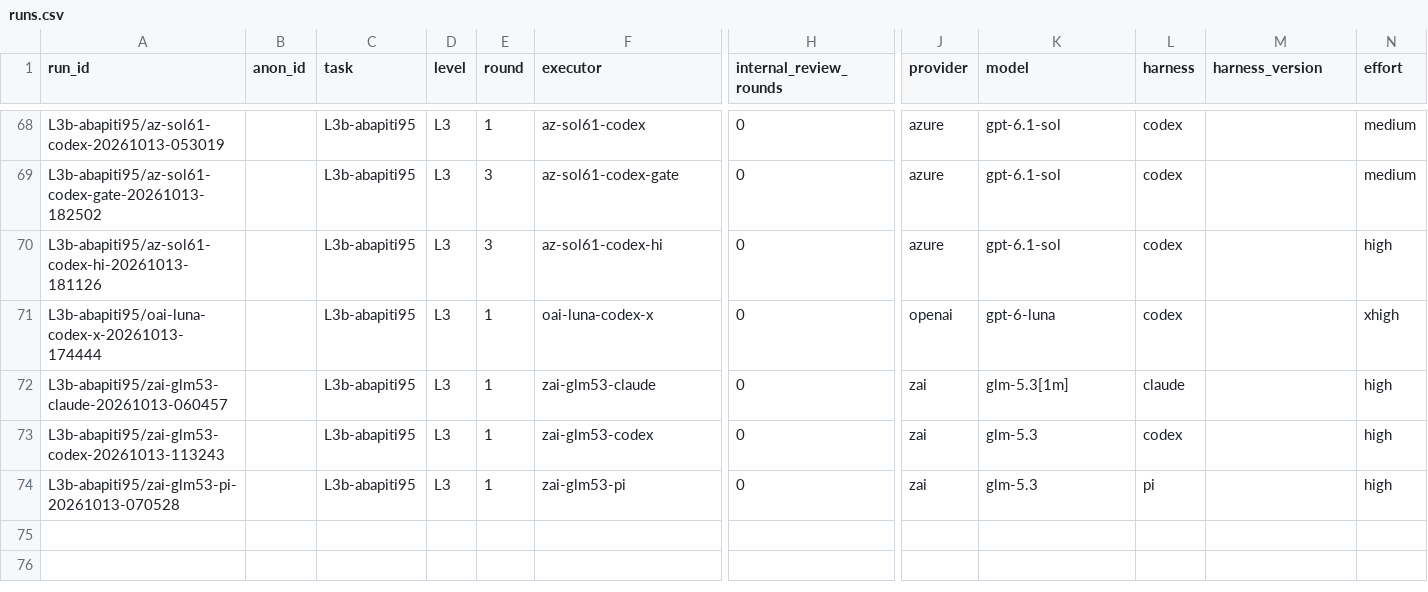
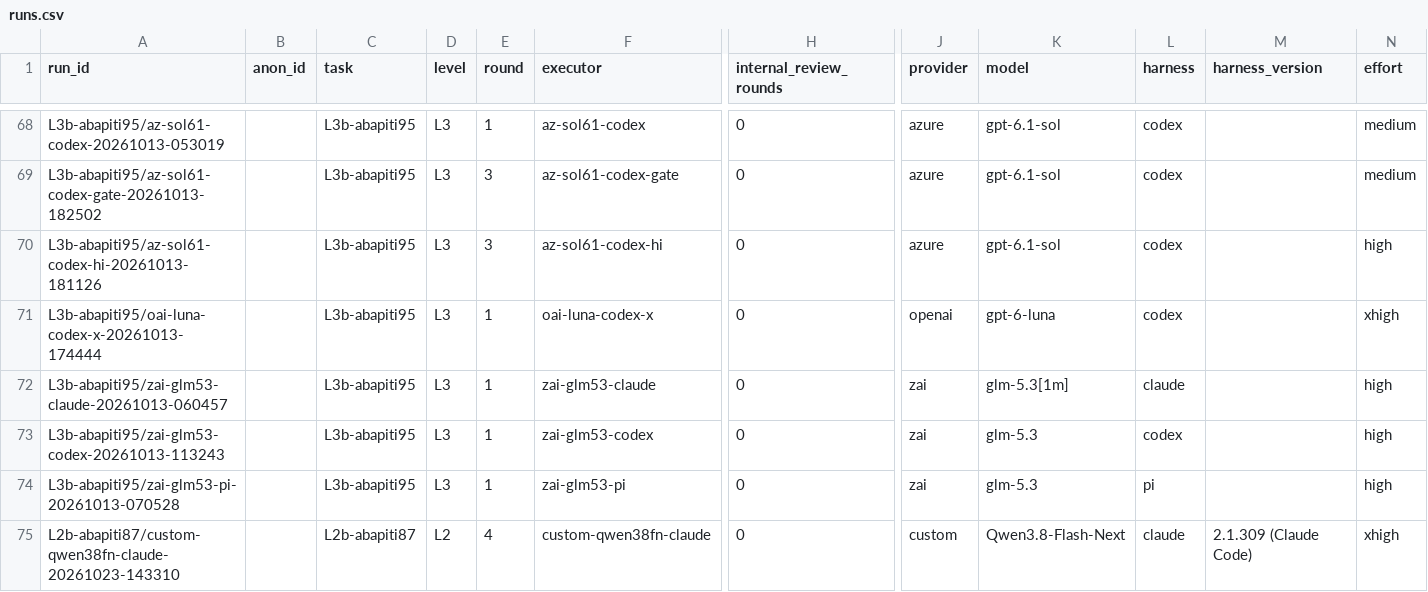
Before and after one commit to oisee/bench-bench, a CSV file: data/runs.csv, drawn as a sheet; only a part is shown, gaps mark what is left out; rows hold the shown columns only; the diff names each change by its address in the sheet, - before the commit and + after, or states it on an @@ line.

```diff
--- a/data/runs.csv
+++ b/data/runs.csv
+row 75: L2b-abapiti87/custom-qwen38fn-claude-20261023-143310 |  | L2b-abapiti87 | L2 | 4 | custom-qwen38fn-claude | 0 | custom | Qwen3.8-Flash-Next | claude | 2.1.309 (Claude Code) | xhigh
```
Also changed, not shown: 21 other files.
